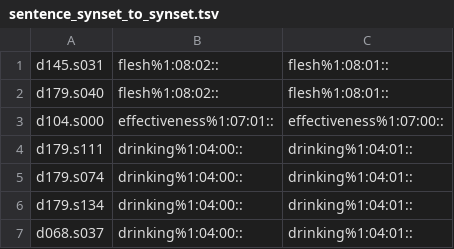
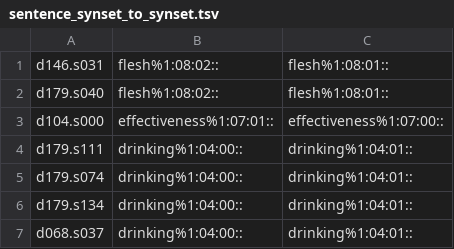
Before and after one commit to aalgirdas/wordnet_onto, a TSV file: sentence_synset_to_synset.tsv, drawn as a sheet; only a part is shown.

Commit message:
Update sentence_synset_to_synset.tsv

```diff
--- a/sentence_synset_to_synset.tsv
+++ b/sentence_synset_to_synset.tsv
@@ -1,2 +1,2 @@
-d145.s031	flesh%1:08:02::	flesh%1:08:01::
+d146.s031	flesh%1:08:02::	flesh%1:08:01::
 d179.s040	flesh%1:08:02::	flesh%1:08:01::
```
